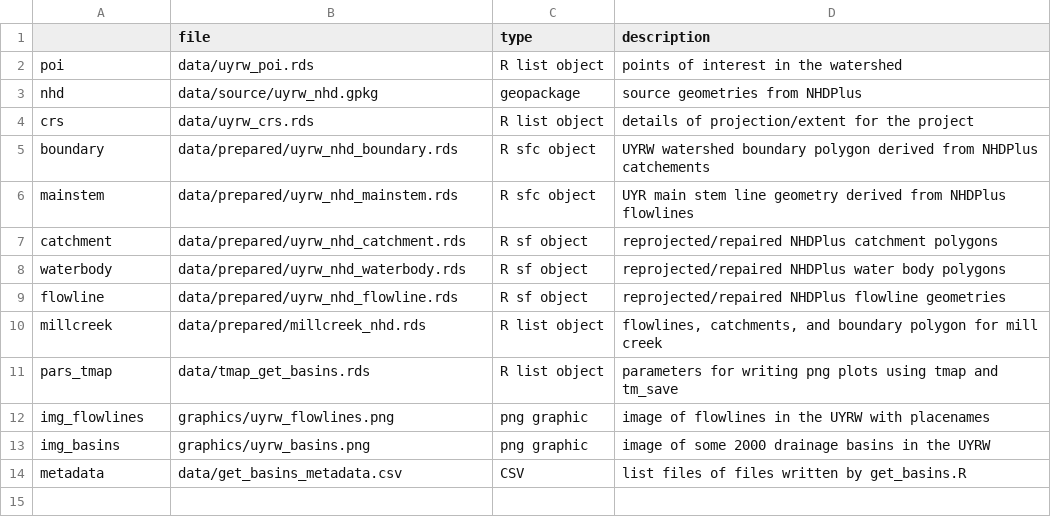
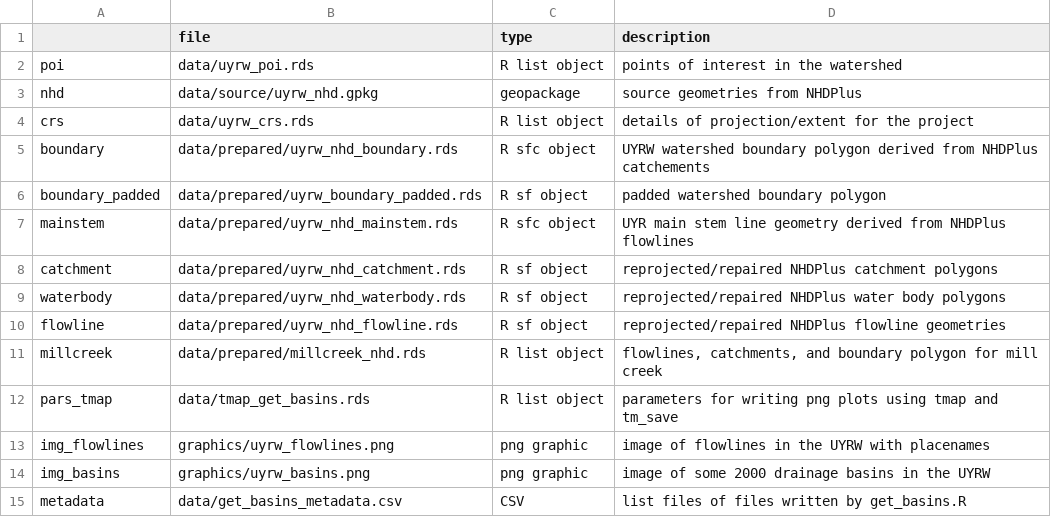
Before and after one commit to deankoch/UYRW_data, a CSV file: data/get_basins_metadata.csv, drawn as a sheet.

```diff
--- a/data/get_basins_metadata.csv
+++ b/data/get_basins_metadata.csv
@@ -5,2 +5,3 @@
 "boundary","data/prepared/uyrw_nhd_boundary.rds","R sfc object","UYRW watershed boundary polygon derived from NHDPlus catchements"
+"boundary_padded","data/prepared/uyrw_boundary_padded.rds","R sf object","padded watershed boundary polygon"
 "mainstem","data/prepared/uyrw_nhd_mainstem.rds","R sfc object","UYR main stem line geometry derived from NHDPlus flowlines"
```
Also changed, not shown: data/get_weatherstations_metadata.csv, 6 other files.
